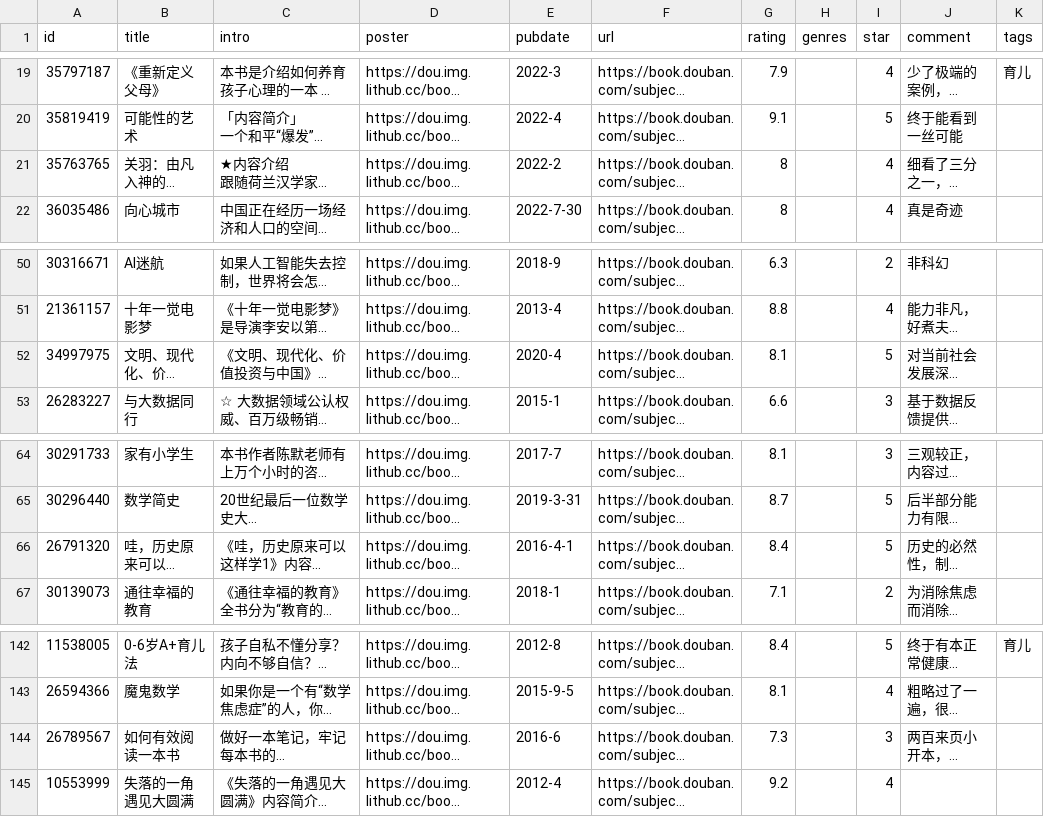
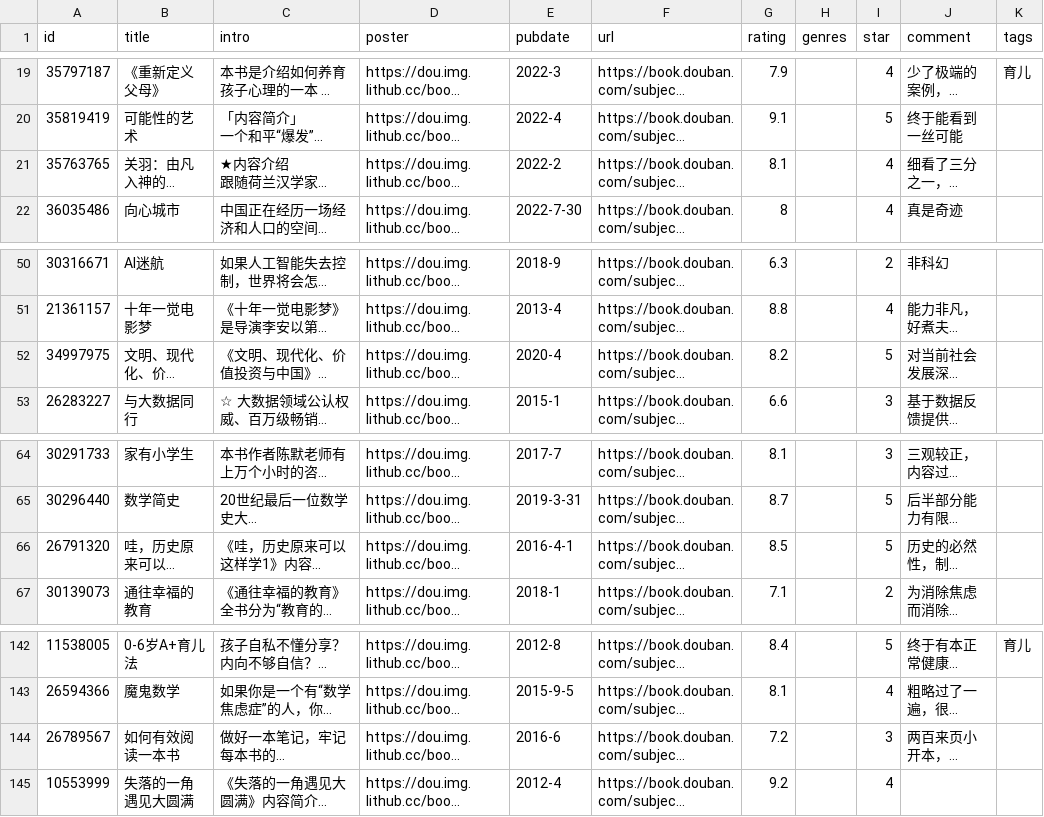
Before and after one commit to lmm214/douban, a CSV file: data/douban/book.csv, drawn as a sheet; only a part is shown, gaps mark what is left out; long unchanged cells end in …; the diff names each change by its address in the sheet, - before the commit and + after, or states it on an @@ line.

Commit message:
chore: update douban data

```diff
--- a/data/douban/book.csv
+++ b/data/douban/book.csv
-G21 (rating): 8
+G21 (rating): 8.1
-G52 (rating): 8.1
+G52 (rating): 8.2
-G66 (rating): 8.4
+G66 (rating): 8.5
-G144 (rating): 7.3
+G144 (rating): 7.2
```
